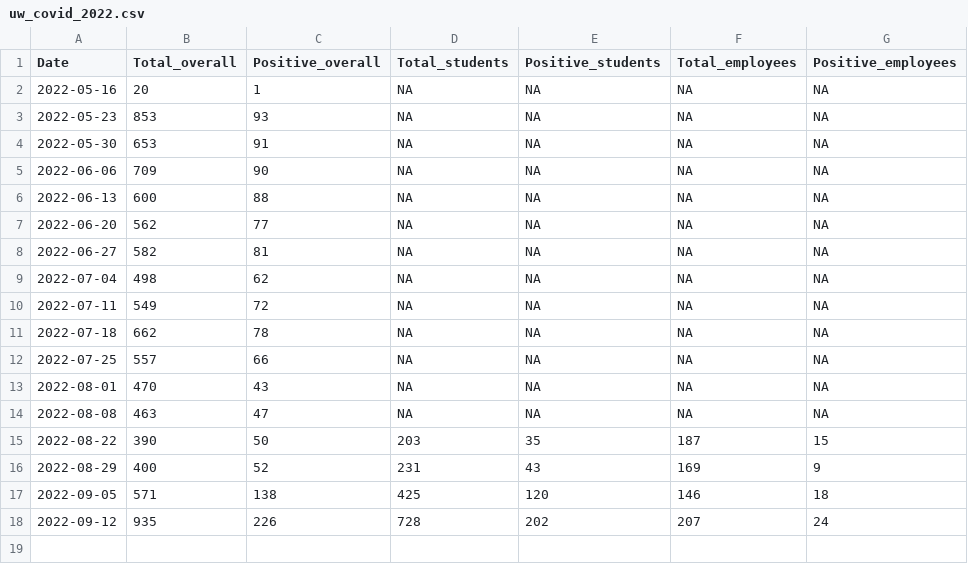
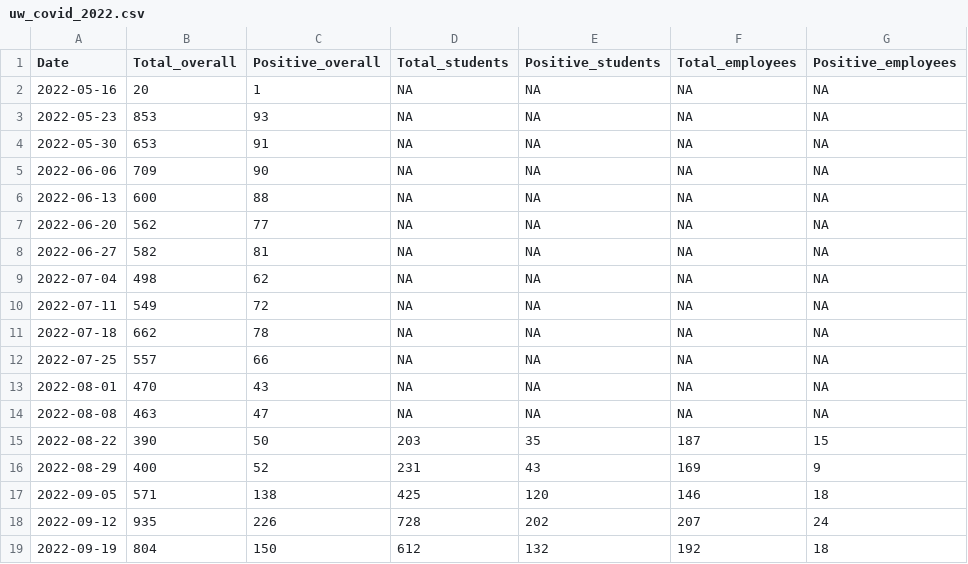
Before and after one commit to kbroman/UWCovid2022, a CSV file: uw_covid_2022.csv, drawn as a sheet.

Commit message:
Add data for week of 2022-09-19

```diff
--- a/uw_covid_2022.csv
+++ b/uw_covid_2022.csv
@@ -18 +18,2 @@ Date,Total_overall,Positive_overall,Total_students,Positive_students,Total_emplo
 2022-09-12,935,226,728,202,207,24
+2022-09-19,804,150,612,132,192,18
```
Also changed, not shown: 3 other files.
